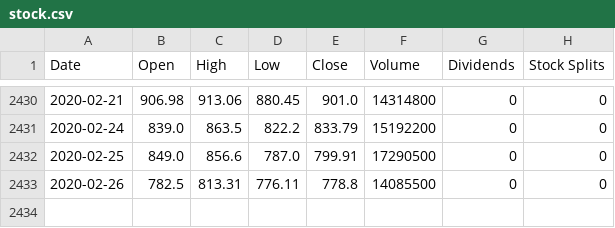
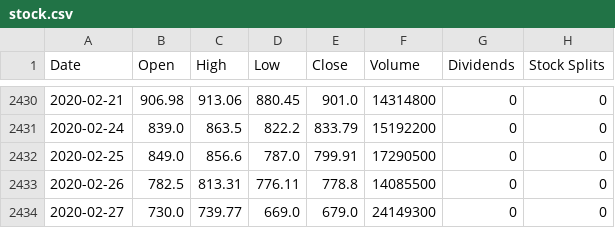
Before and after one commit to Tony363/inntro, a CSV file: predictor/static/numpy_array/stock.csv, drawn as a sheet; only a part is shown, gaps mark what is left out; the diff names each change by its address in the sheet, - before the commit and + after, or states it on an @@ line.

```diff
--- a/predictor/static/numpy_array/stock.csv
+++ b/predictor/static/numpy_array/stock.csv
+row 2434: 2020-02-27 | 730.0 | 739.77 | 669.0 | 679.0 | 24149300 | 0 | 0
```
Also changed, not shown: predictor/static/numpy_array/X_test.csv, predictor/static/numpy_array/y_test.csv, 13 other files.
